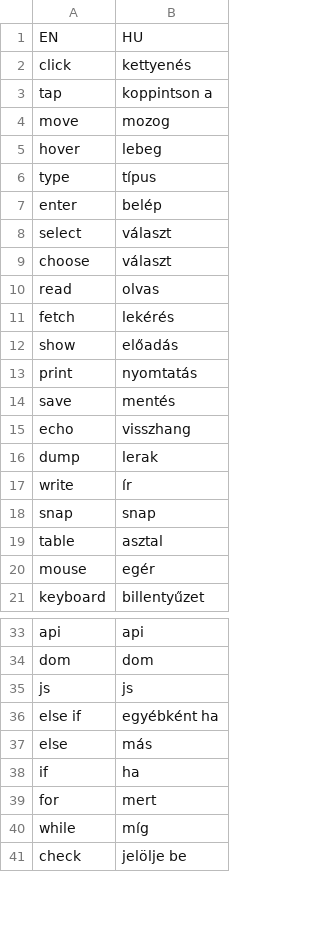
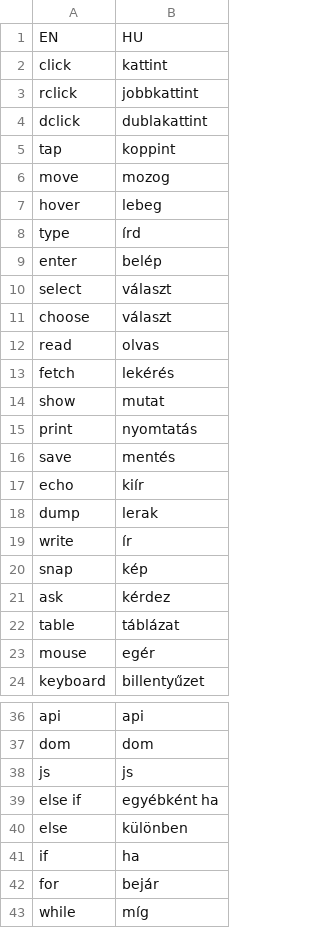
Before and after one commit to aisingapore/TagUI, a CSV file: src/languages/hungarian.csv, drawn as a sheet; only a part is shown, gaps mark what is left out; the shorter side is filled out with more unchanged rows; the diff covers the shown part only.

Commit message:
#1030 - update Hungarian, add dclick / rclick to engine

```diff
--- a/src/languages/hungarian.csv
+++ b/src/languages/hungarian.csv
@@ -1,7 +1,9 @@
 EN,HU
-click,kettyenés
-tap,koppintson a
+click,kattint
+rclick,jobbkattint
+dclick,dublakattint
+tap,koppint
 move,mozog
 hover,lebeg
-type,típus
+type,írd
 enter,belép
@@ -11,10 +13,11 @@ read,olvas
 fetch,lekérés
-show,előadás
+show,mutat
 print,nyomtatás
 save,mentés
-echo,visszhang
+echo,kiír
 dump,lerak
 write,ír
-snap,snap
-table,asztal
+snap,kép
+ask,kérdez
+table,táblázat
 mouse,egér
@@ -36,5 +39,5 @@ js,js
 else if,egyébként ha
-else,más
+else,különben
 if,ha
-for,mert
+for,bejár
 while,míg
```
Also changed, not shown: 4 edited cells elsewhere in this file, 3 other files.
